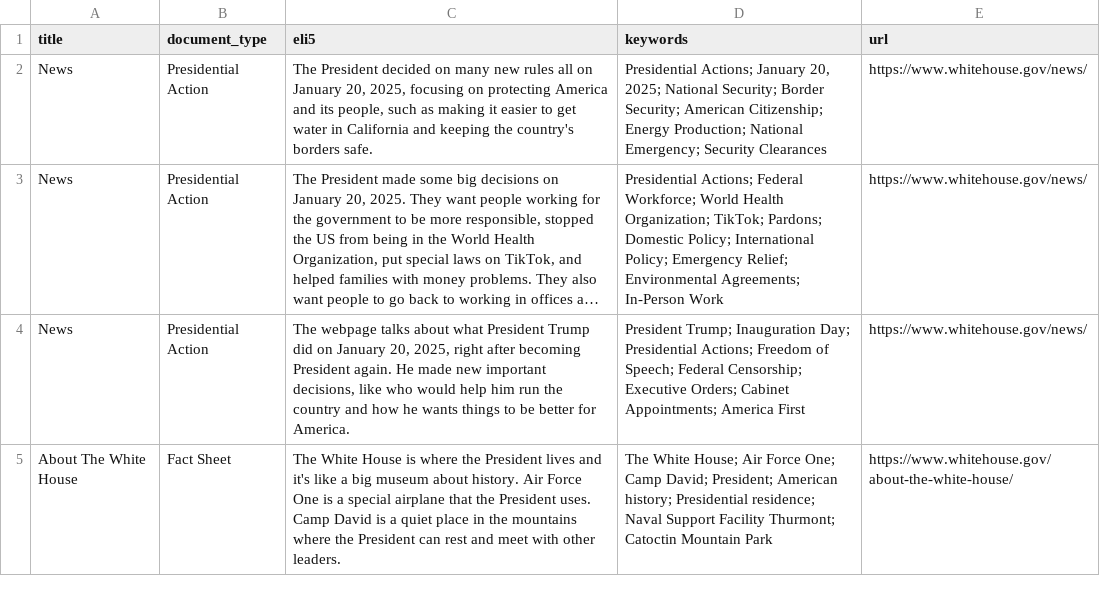
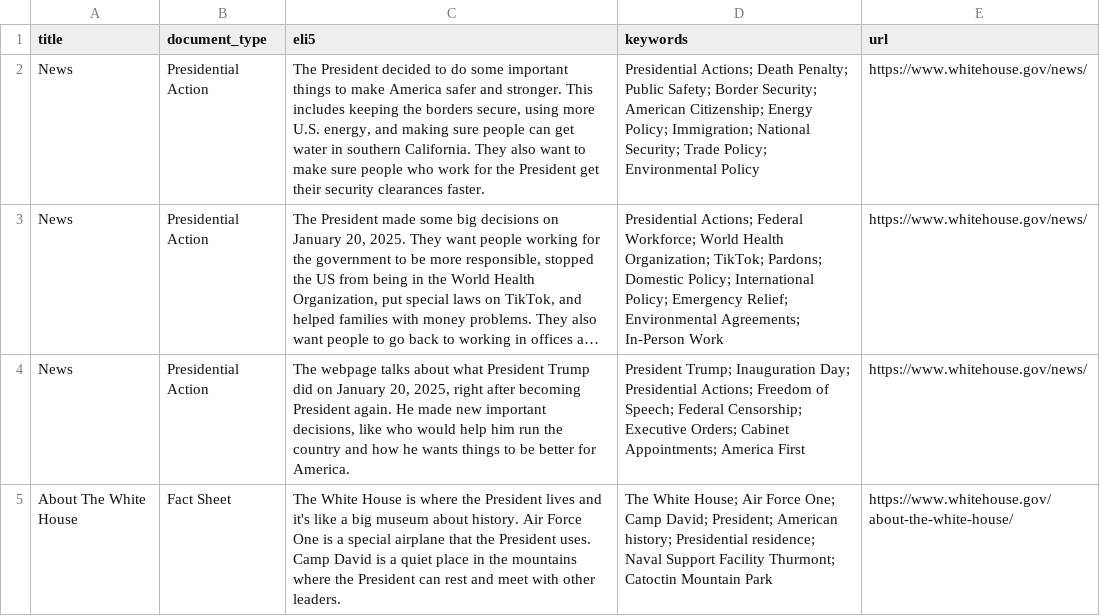
Before and after one commit to mjbommar/wh-pa, a CSV file: pages.csv, drawn as a sheet; only a part is shown; long unchanged cells end in …; the diff names each change by its address in the sheet, - before the commit and + after, or states it on an @@ line.

```diff
--- a/pages.csv
+++ b/pages.csv
-C2 (eli5): …President decided on many new rules all on January 20, 2025, focusing on protecting America and its people, such as making it easier to get water in California and keeping the country's borders safe.
+C2 (eli5): …President decided to do some important things to make America safer and stronger. This includes keeping the borders secure, using more U.S. energy, and making sure people can get water in southern California. They also want to make sure people who work for the President get their security clearances faster.
-D2 (keywords): Presidential Actions; January 20, 2025; National Security; Border Security; American Citizenship; Energy Production; National Emergency; Security Clearances
+D2 (keywords): Presidential Actions; Death Penalty; Public Safety; Border Security; American Citizenship; Energy Policy; Immigration; National Security; Trade Policy; Environmental Policy
```
Also changed, not shown: 19 other files.
